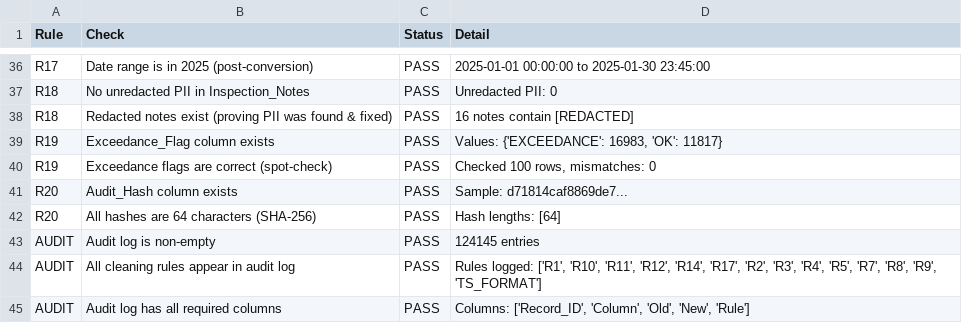
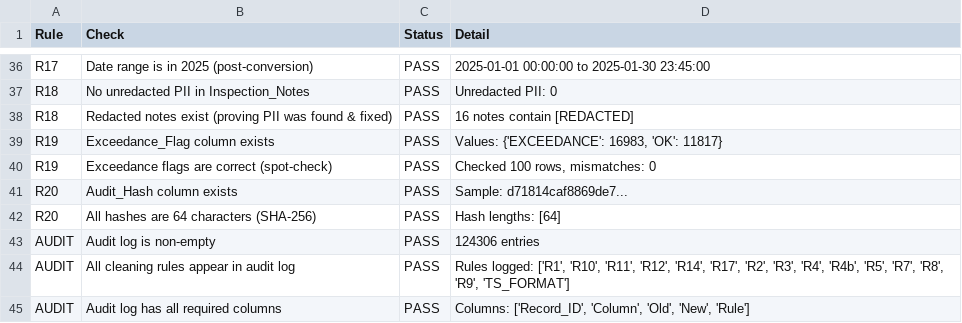
Before and after one commit to Harshi-63/Pollution_Control--CG, a CSV file: cleaned/full/validation_results.csv, drawn as a sheet; only a part is shown, gaps mark what is left out.

```diff
--- a/cleaned/full/validation_results.csv
+++ b/cleaned/full/validation_results.csv
@@ -42,4 +42,4 @@ R20,Audit_Hash column exists,PASS,Sample: d71814caf8869de7...
 R20,All hashes are 64 characters (SHA-256),PASS,Hash lengths: [64]
-AUDIT,Audit log is non-empty,PASS,124145 entries
-AUDIT,All cleaning rules appear in audit log,PASS,"Rules logged: ['R1', 'R10', 'R11', 'R12', 'R14', 'R17', 'R2', 'R3', 'R4', 'R5', 'R7', 'R8', 'R9', 'TS_FORMAT']"
+AUDIT,Audit log is non-empty,PASS,124306 entries
+AUDIT,All cleaning rules appear in audit log,PASS,"Rules logged: ['R1', 'R10', 'R11', 'R12', 'R14', 'R17', 'R2', 'R3', 'R4', 'R4b', 'R5', 'R7', 'R8', 'R9', 'TS_FORMAT']"
 AUDIT,Audit log has all required columns,PASS,"Columns: ['Record_ID', 'Column', 'Old', 'New', 'Rule']"
```
Also changed, not shown: cleaned/dev/cleaning_log.csv, cleaned/dev/validation_results.csv, 39 other files.
